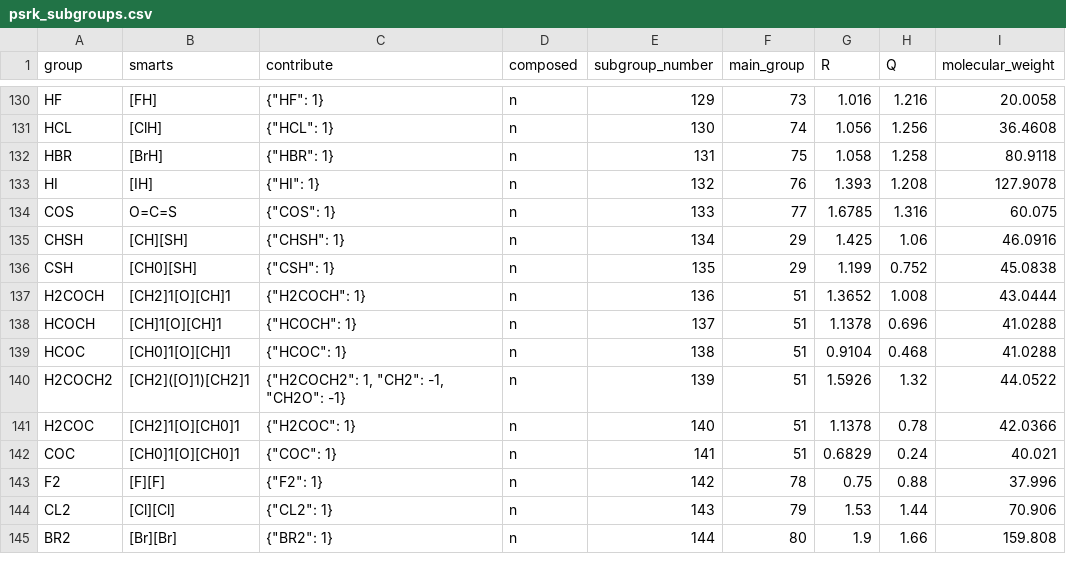
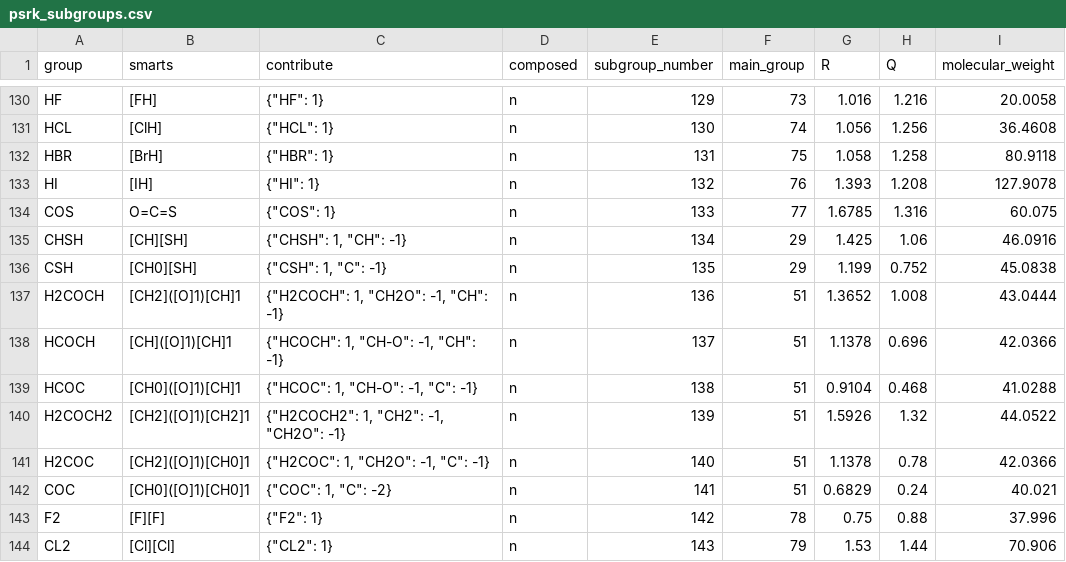
Before and after one commit to ipqa-research/ugropy, a CSV file: ugropy/groupscsv/psrk/psrk_subgroups.csv, drawn as a sheet; only a part is shown, gaps mark what is left out; the shorter side is filled out with more unchanged rows.

Commit message:
test: PSRK done!

```diff
--- a/ugropy/groupscsv/psrk/psrk_subgroups.csv
+++ b/ugropy/groupscsv/psrk/psrk_subgroups.csv
@@ -134,10 +134,10 @@ HI|[IH]|"{""HI"": 1}"|n|132|76|1.393|1.208|127.9078
 COS|O=C=S|"{""COS"": 1}"|n|133|77|1.6785|1.316|60.075
-CHSH|[CH][SH]|"{""CHSH"": 1}"|n|134|29|1.425|1.06|46.0916
-CSH|[CH0][SH]|"{""CSH"": 1}"|n|135|29|1.199|0.752|45.0838
-H2COCH|[CH2]1[O][CH]1|"{""H2COCH"": 1}"|n|136|51|1.3652|1.008|43.0444
-HCOCH|[CH]1[O][CH]1|"{""HCOCH"": 1}"|n|137|51|1.1378|0.696|41.0288
-HCOC|[CH0]1[O][CH]1|"{""HCOC"": 1}"|n|138|51|0.9104|0.468|41.0288
+CHSH|[CH][SH]|"{""CHSH"": 1, ""CH"": -1}"|n|134|29|1.425|1.06|46.0916
+CSH|[CH0][SH]|"{""CSH"": 1, ""C"": -1}"|n|135|29|1.199|0.752|45.0838
+H2COCH|[CH2]([O]1)[CH]1|"{""H2COCH"": 1, ""CH2O"": -1, ""CH"": -1}"|n|136|51|1.3652|1.008|43.0444
+HCOCH|[CH]([O]1)[CH]1|"{""HCOCH"": 1, ""CH-O"": -1, ""CH"": -1}"|n|137|51|1.1378|0.696|42.0366
+HCOC|[CH0]([O]1)[CH]1|"{""HCOC"": 1, ""CH-O"": -1, ""C"": -1}"|n|138|51|0.9104|0.468|41.0288
 H2COCH2|[CH2]([O]1)[CH2]1|"{""H2COCH2"": 1, ""CH2"": -1, ""CH2O"": -1}"|n|139|51|1.5926|1.32|44.0522
-H2COC|[CH2]1[O][CH0]1|"{""H2COC"": 1}"|n|140|51|1.1378|0.78|42.0366
-COC|[CH0]1[O][CH0]1|"{""COC"": 1}"|n|141|51|0.6829|0.24|40.021
+H2COC|[CH2]([O]1)[CH0]1|"{""H2COC"": 1, ""CH2O"": -1, ""C"": -1}"|n|140|51|1.1378|0.78|42.0366
+COC|[CH0]([O]1)[CH0]1|"{""COC"": 1, ""C"": -2}"|n|141|51|0.6829|0.24|40.021
 F2|[F][F]|"{""F2"": 1}"|n|142|78|0.75|0.88|37.996
```
Also changed, not shown: ugropy/groupscsv/psrk/psrk_matrix.csv, 5 other files.
